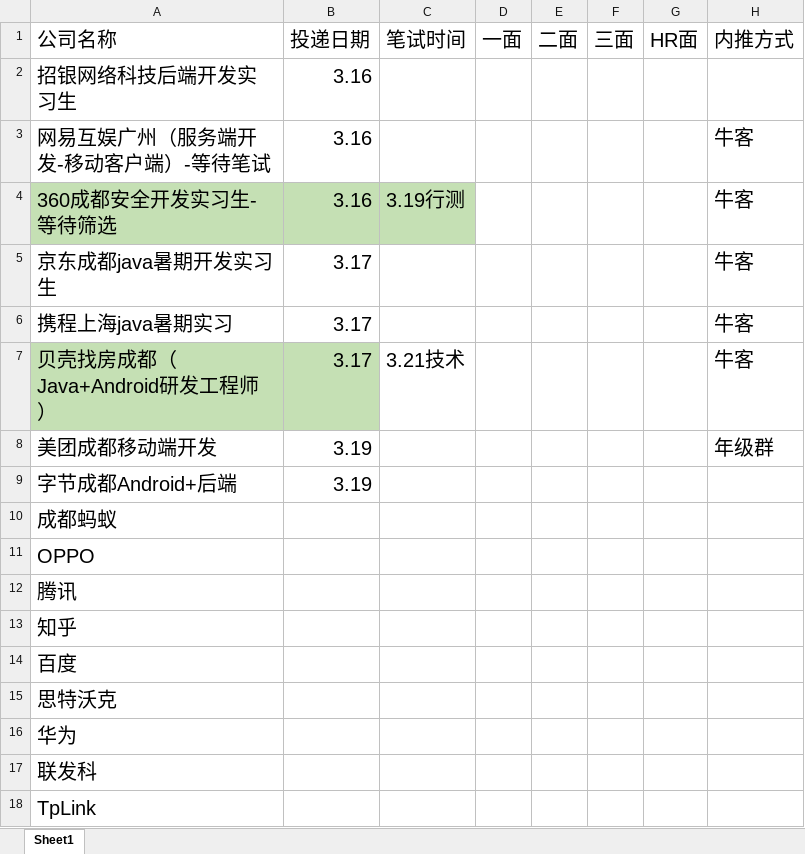
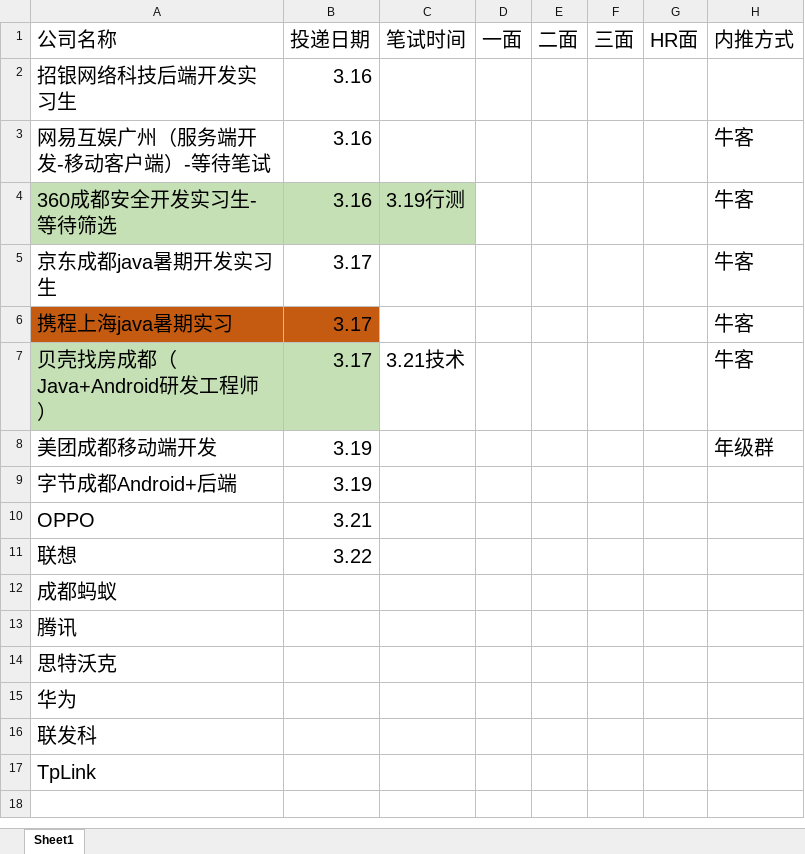
Before and after one commit to 541056967/WorkPrepare, an Excel workbook: 实习投递.xlsx, sheet Sheet1, drawn as a sheet; values as stored, in another font and other column widths than the file's, no borders; removed rows and columns are numbered as before the commit, all else as after; the diff names each change by its address in the sheet, - before the commit and + after, or states it on an @@ line.

```diff
--- a/实习投递.xlsx (sheet Sheet1)
+++ b/实习投递.xlsx (sheet Sheet1)
-A6:B6 fill: none
+A6:B6 fill: #C55A11
+row 10: OPPO | 3.21
+row 11: 联想 | 3.22
-row 11: OPPO
-row 13: 知乎
-row 14: 百度
```
Also changed, not shown: 1 other file.
